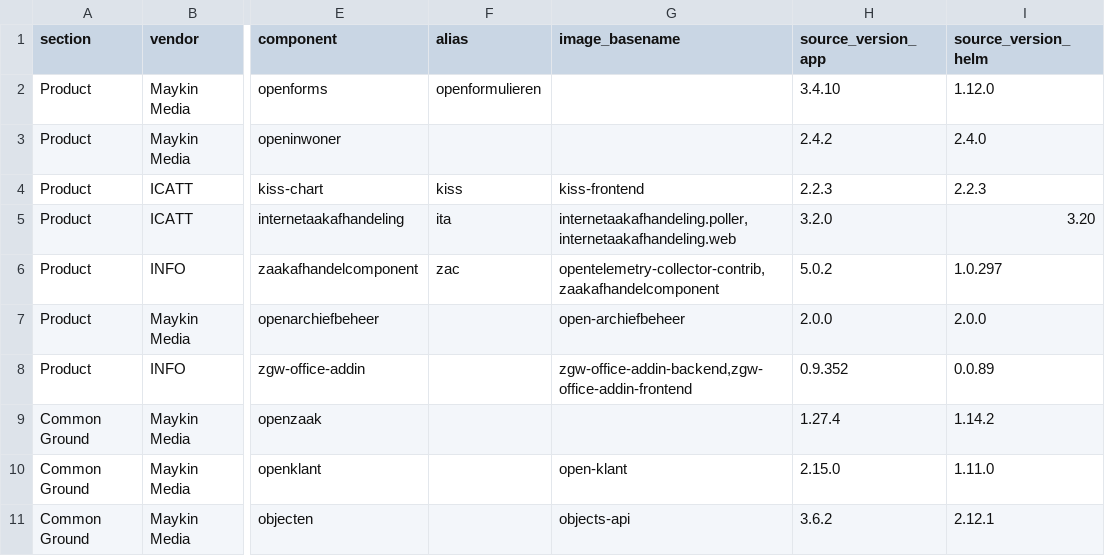
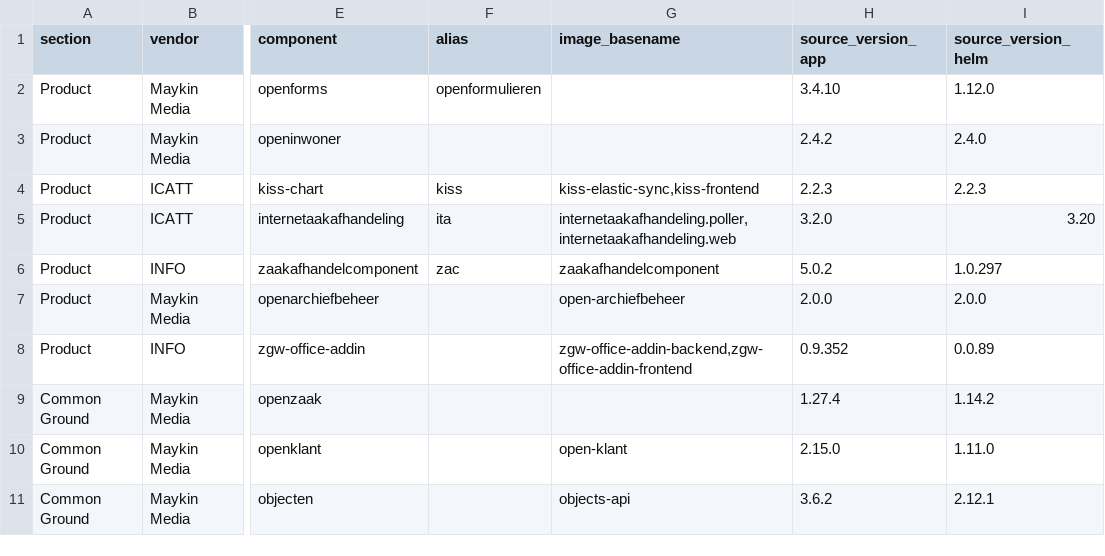
Before and after one commit to Dimpact-Samenwerking/helm-charts, a CSV file: charts/podiumd/etc/release-table.csv, drawn as a sheet; only a part is shown, gaps mark what is left out; the diff covers the shown part only; the diff names each change by its address in the sheet, - before the commit and + after, or states it on an @@ line.

Commit message:
docs(podiumd): reorder upgrade doc/images-manifest entries to values.yaml key order, refresh release-table.csv
- Move kiss and Zaakbrug sections/rows into their correct values.yaml
  key-order position across the upgrade doc, values-deltas doc, and
  images-4.9.1.yaml manifest, dropping the stale "Part 4" numbering.
- Reorder images-4.9.1.yaml's sidecar entries and header comment list
  to match, normalizing "url:" to a bare repo path.
- Refresh release-table.csv from a fresh Confluence export.

```diff
--- a/charts/podiumd/etc/release-table.csv
+++ b/charts/podiumd/etc/release-table.csv
-G4 (image_basename): kiss-frontend
+G4 (image_basename): kiss-elastic-sync,kiss-frontend
-G6 (image_basename): opentelemetry-collector-contrib,zaakafhandelcomponent
+G6 (image_basename): zaakafhandelcomponent
```
Also changed, not shown: 5 added rows, 1 removed row, 1 moved row and 6 edited cells elsewhere in this file, 3 other files.
